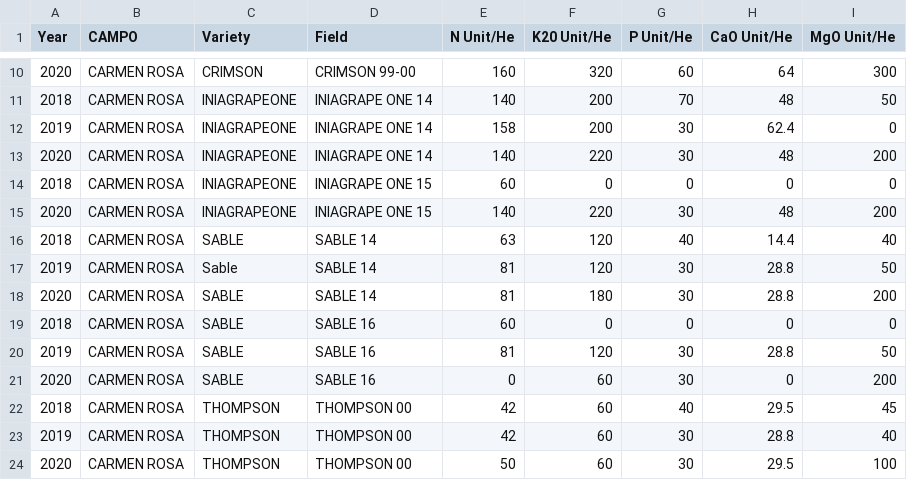
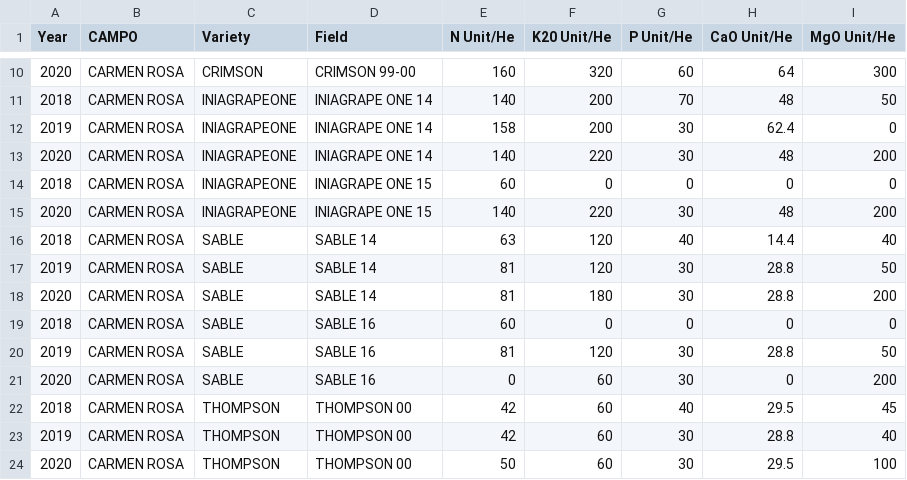
Before and after one commit to diegoalarc/Master_Thesis_EAGLE, a CSV file: Original_data/Fertilizers/Fertilizer.csv, drawn as a sheet; only a part is shown, gaps mark what is left out.

```diff
--- a/Original_data/Fertilizers/Fertilizer.csv
+++ b/Original_data/Fertilizers/Fertilizer.csv
@@ -16,3 +16,3 @@ Year,CAMPO,Variety,Field,N Unit/He,K20 Unit/He,P Unit/He,CaO Unit/He,MgO Unit/He
 2018,CARMEN ROSA,SABLE,SABLE 14,63,120,40,14.4,40
-2019,CARMEN ROSA,Sable,SABLE 14,81,120,30,28.8,50
+2019,CARMEN ROSA,SABLE,SABLE 14,81,120,30,28.8,50
 2020,CARMEN ROSA,SABLE,SABLE 14,81,180,30,28.8,200
```
Also changed, not shown: Original_data/Final_values/fn_Merge_Carmen_Rosa_Field_Band_median_2017_to_2019.csv, Original_data/Final_values/fn_Merge_Quimetal_Band_median_2019.csv, 33 other files.
